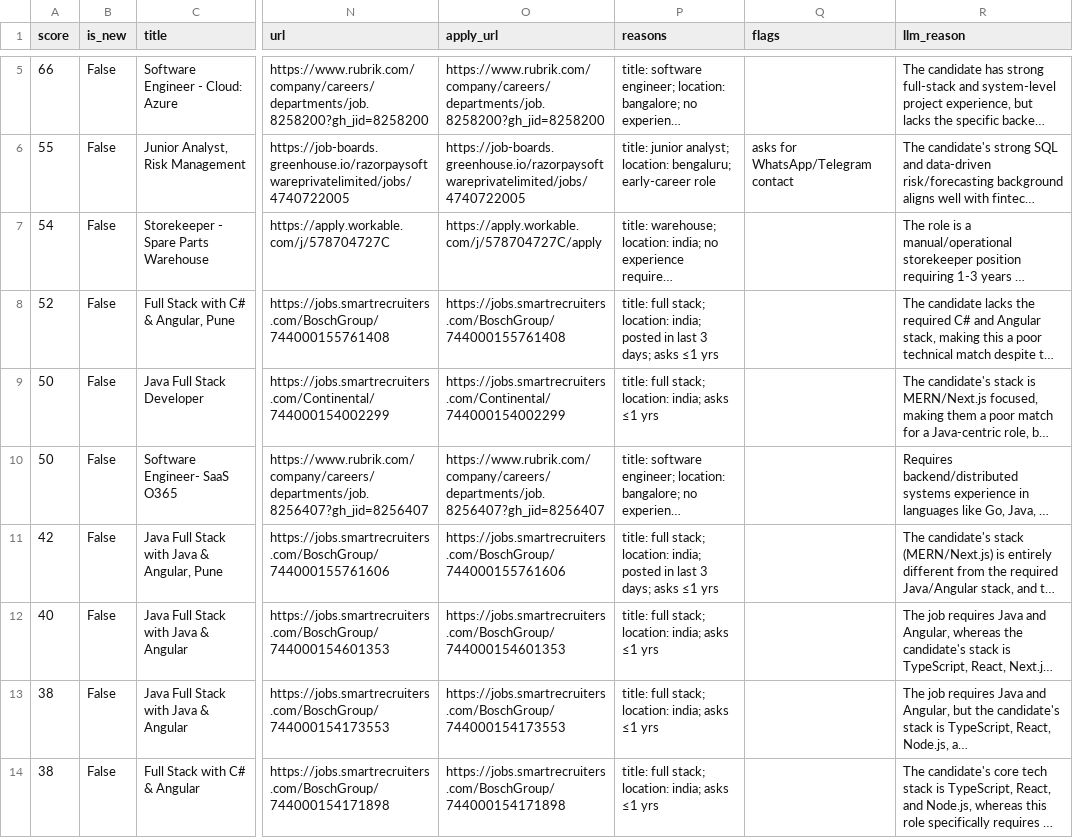
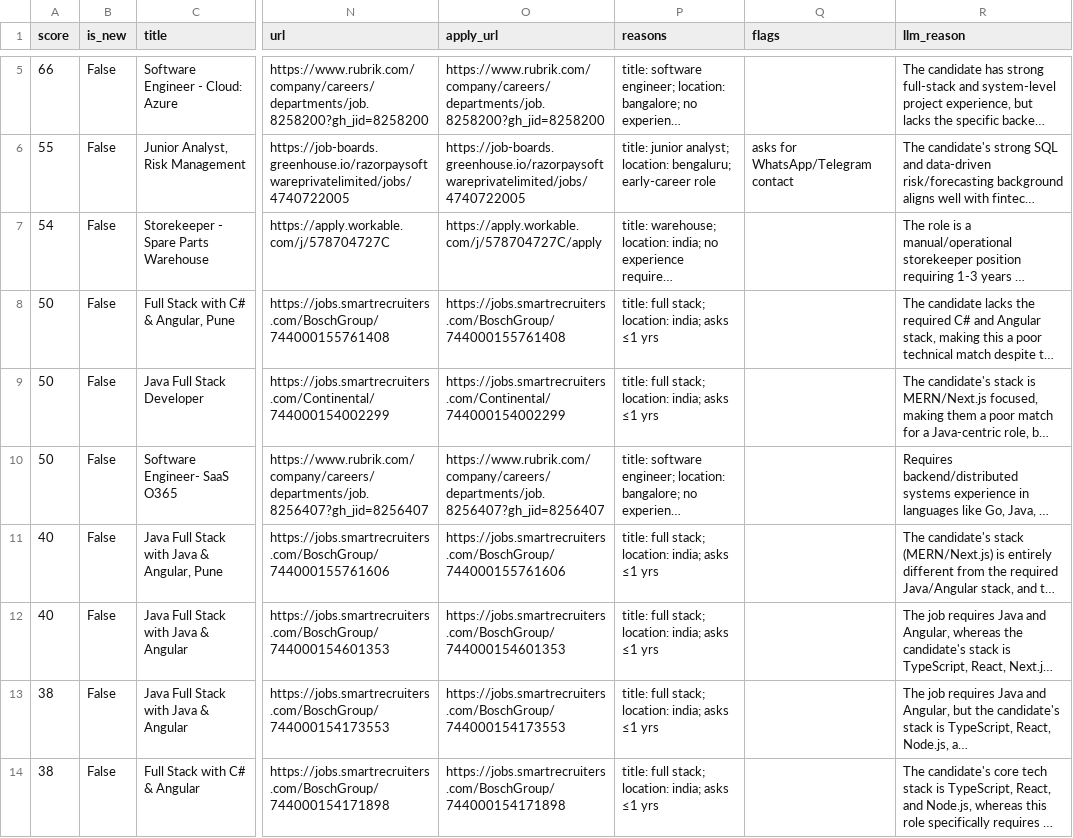
Before and after one commit to itshimanshu16/Job-bot, a CSV file: web/public/data/jobs.csv, drawn as a sheet; only a part is shown, gaps mark what is left out; long unchanged cells end in …; the diff names each change by its address in the sheet, - before the commit and + after, or states it on an @@ line.

```diff
--- a/web/public/data/jobs.csv
+++ b/web/public/data/jobs.csv
-A8 (score): 52
+A8 (score): 50
-P8 (reasons): …location: india; posted in last 3 days; asks ≤1…
+P8 (reasons): …location: india; asks ≤1…
-A11 (score): 42
+A11 (score): 40
-P11 (reasons): …location: india; posted in last 3 days; asks ≤1…
+P11 (reasons): …location: india; asks ≤1…
```
Also changed, not shown: 2 other files.
